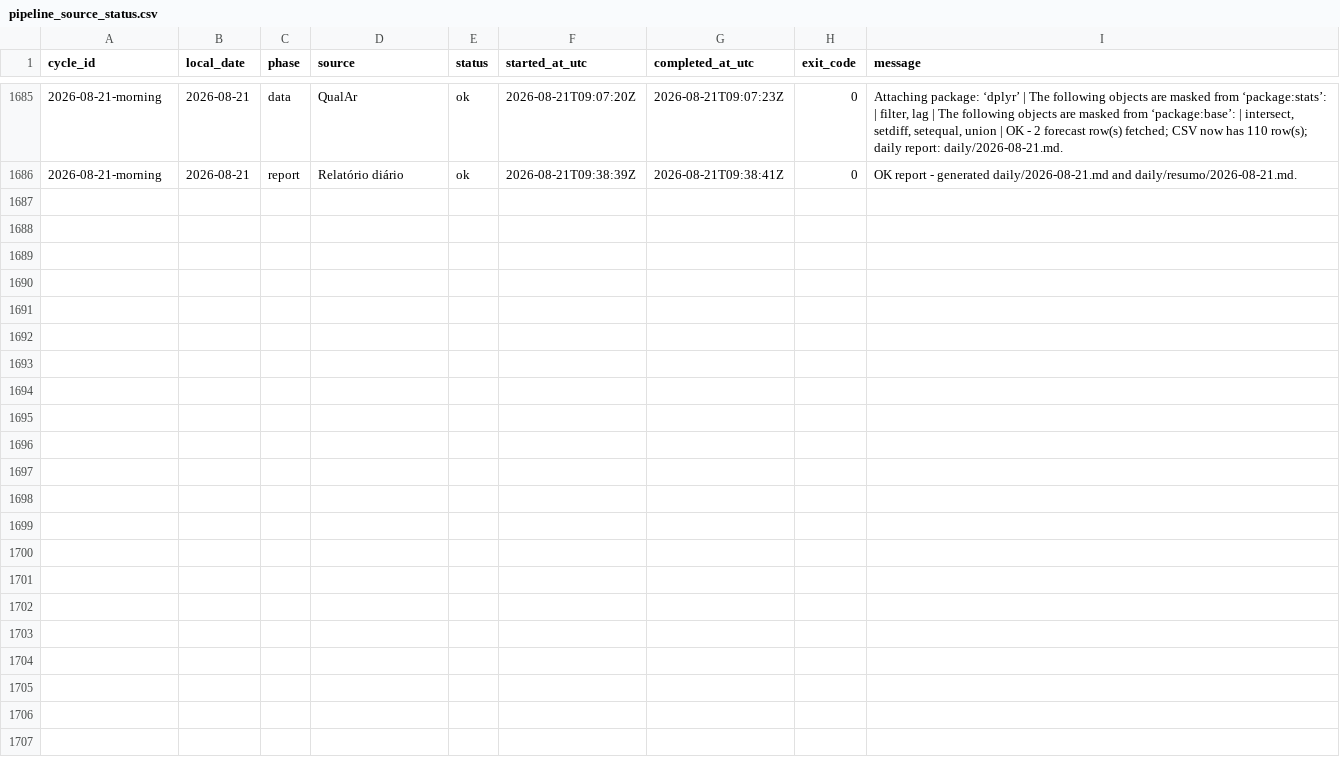
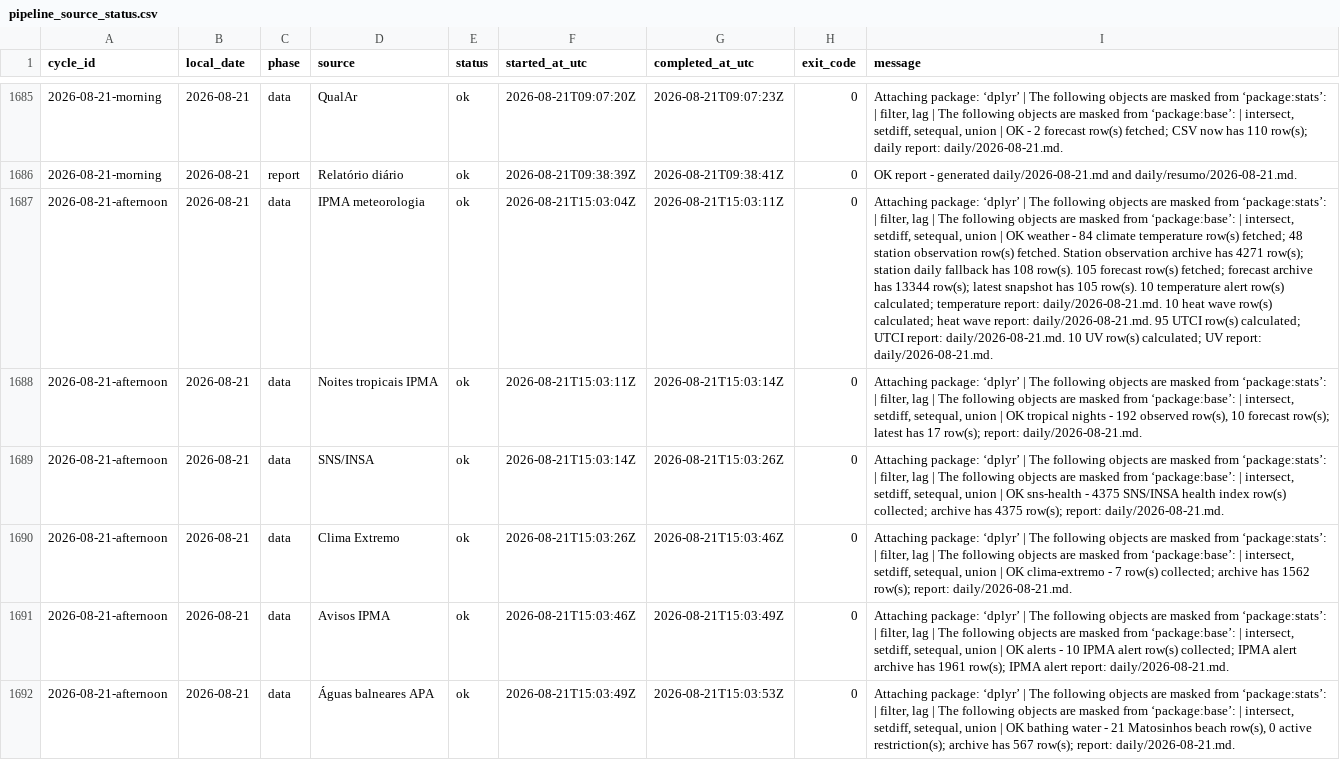
Before and after one commit to DBLQA90/qualar_matosinhos, a CSV file: data/pipeline_source_status.csv, drawn as a sheet; only a part is shown, gaps mark what is left out; the diff covers the shown part only; the diff names each change by its address in the sheet, - before the commit and + after, or states it on an @@ line.

```diff
--- a/data/pipeline_source_status.csv
+++ b/data/pipeline_source_status.csv
+row 1687: 2026-08-21-afternoon | 2026-08-21 | data | IPMA meteorologia | ok | 2026-08-21T15:03:04Z | 2026-08-21T15:03:11Z | 0 | Attaching package: ‘dplyr’ | The following objects are masked from ‘package:stats’: | filter, lag | The following objects are masked from ‘package:base’: | intersect, setdiff, setequal, union | OK weather - 84 climate temperature row(s) fetched; 48 station observation row(s) fetched. Station observation archive has 4271 row(s); station daily fallback has 108 row(s). 105 forecast row(s) fetched; forecast archive has 13344 row(s); latest snapshot has 105 row(s). 10 temperature alert row(s) calculated; temperature report: daily/2026-08-21.md. 10 heat wave row(s) calculated; heat wave report: daily/2026-08-21.md. 95 UTCI row(s) calculated; UTCI report: daily/2026-08-21.md. 10 UV row(s) calculated; UV report: daily/2026-08-21.md.
+row 1688: 2026-08-21-afternoon | 2026-08-21 | data | Noites tropicais IPMA | ok | 2026-08-21T15:03:11Z | 2026-08-21T15:03:14Z | 0 | Attaching package: ‘dplyr’ | The following objects are masked from ‘package:stats’: | filter, lag | The following objects are masked from ‘package:base’: | intersect, setdiff, setequal, union | OK tropical nights - 192 observed row(s), 10 forecast row(s); latest has 17 row(s); report: daily/2026-08-21.md.
+row 1689: 2026-08-21-afternoon | 2026-08-21 | data | SNS/INSA | ok | 2026-08-21T15:03:14Z | 2026-08-21T15:03:26Z | 0 | Attaching package: ‘dplyr’ | The following objects are masked from ‘package:stats’: | filter, lag | The following objects are masked from ‘package:base’: | intersect, setdiff, setequal, union | OK sns-health - 4375 SNS/INSA health index row(s) collected; archive has 4375 row(s); report: daily/2026-08-21.md.
+row 1690: 2026-08-21-afternoon | 2026-08-21 | data | Clima Extremo | ok | 2026-08-21T15:03:26Z | 2026-08-21T15:03:46Z | 0 | Attaching package: ‘dplyr’ | The following objects are masked from ‘package:stats’: | filter, lag | The following objects are masked from ‘package:base’: | intersect, setdiff, setequal, union | OK clima-extremo - 7 row(s) collected; archive has 1562 row(s); report: daily/2026-08-21.md.
+row 1691: 2026-08-21-afternoon | 2026-08-21 | data | Avisos IPMA | ok | 2026-08-21T15:03:46Z | 2026-08-21T15:03:49Z | 0 | Attaching package: ‘dplyr’ | The following objects are masked from ‘package:stats’: | filter, lag | The following objects are masked from ‘package:base’: | intersect, setdiff, setequal, union | OK alerts - 10 IPMA alert row(s) collected; IPMA alert archive has 1961 row(s); IPMA alert report: daily/2026-08-21.md.
+row 1692: 2026-08-21-afternoon | 2026-08-21 | data | Águas balneares APA | ok | 2026-08-21T15:03:49Z | 2026-08-21T15:03:53Z | 0 | Attaching package: ‘dplyr’ | The following objects are masked from ‘package:stats’: | filter, lag | The following objects are masked from ‘package:base’: | intersect, setdiff, setequal, union | OK bathing water - 21 Matosinhos beach row(s), 0 active restriction(s); archive has 567 row(s); report: daily/2026-08-21.md.
```
Also changed, not shown: 5 added rows elsewhere in this file, data/clima_extremo_matosinhos_risk.csv, data/ipma_matosinhos_alerts.csv, 27 other files.
